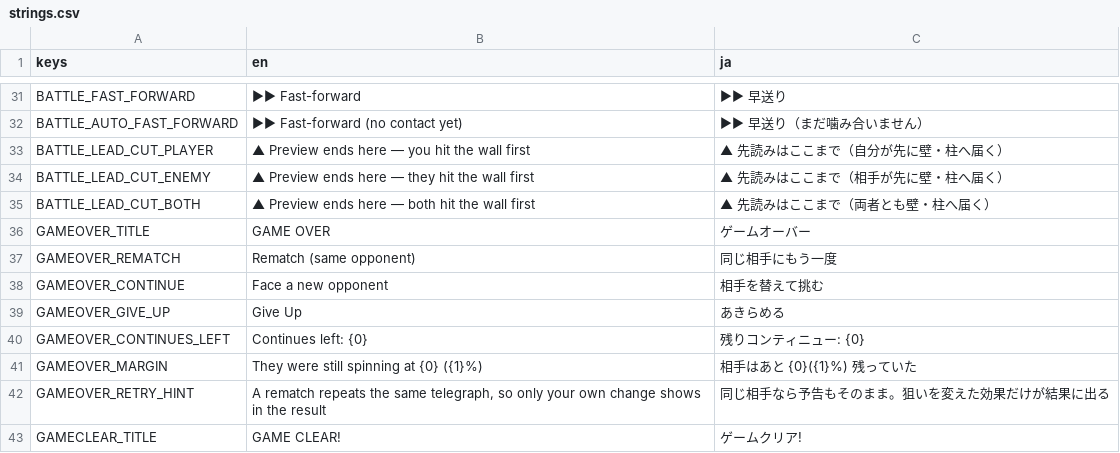
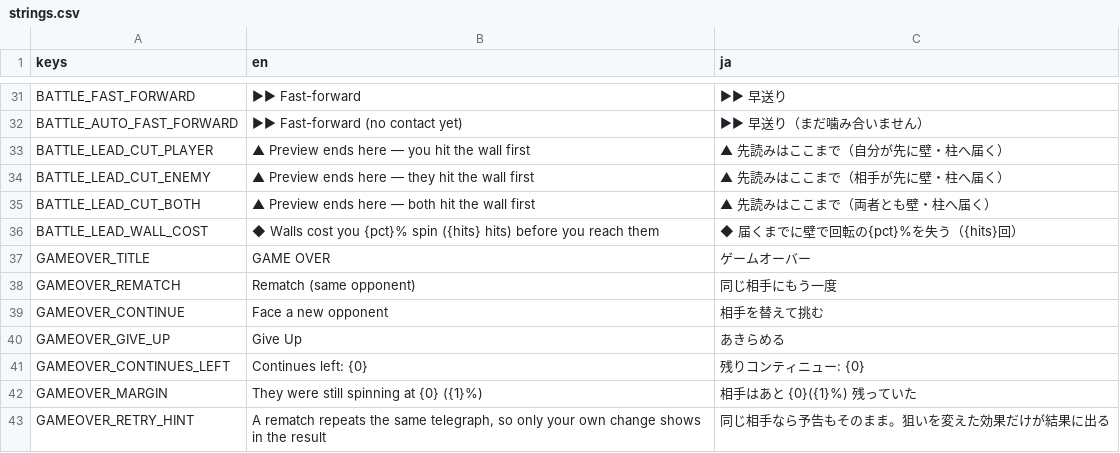
Before and after one commit to uiro-uri/slay-the-spinner-evolve, a CSV file: godot/translations/strings.csv, drawn as a sheet; only a part is shown, gaps mark what is left out; the shorter side is filled out with more unchanged rows.

```diff
--- a/godot/translations/strings.csv
+++ b/godot/translations/strings.csv
@@ -35,2 +35,3 @@ BATTLE_LEAD_CUT_ENEMY,▲ Preview ends here — they hit the wall first,▲ 先
 BATTLE_LEAD_CUT_BOTH,▲ Preview ends here — both hit the wall first,▲ 先読みはここまで（両者とも壁・柱へ届く）
+BATTLE_LEAD_WALL_COST,◆ Walls cost you {pct}% spin ({hits} hits) before you reach them,◆ 届くまでに壁で回転の{pct}%を失う（{hits}回）
 GAMEOVER_TITLE,GAME OVER,ゲームオーバー
```
Also changed, not shown: 11 other files.
